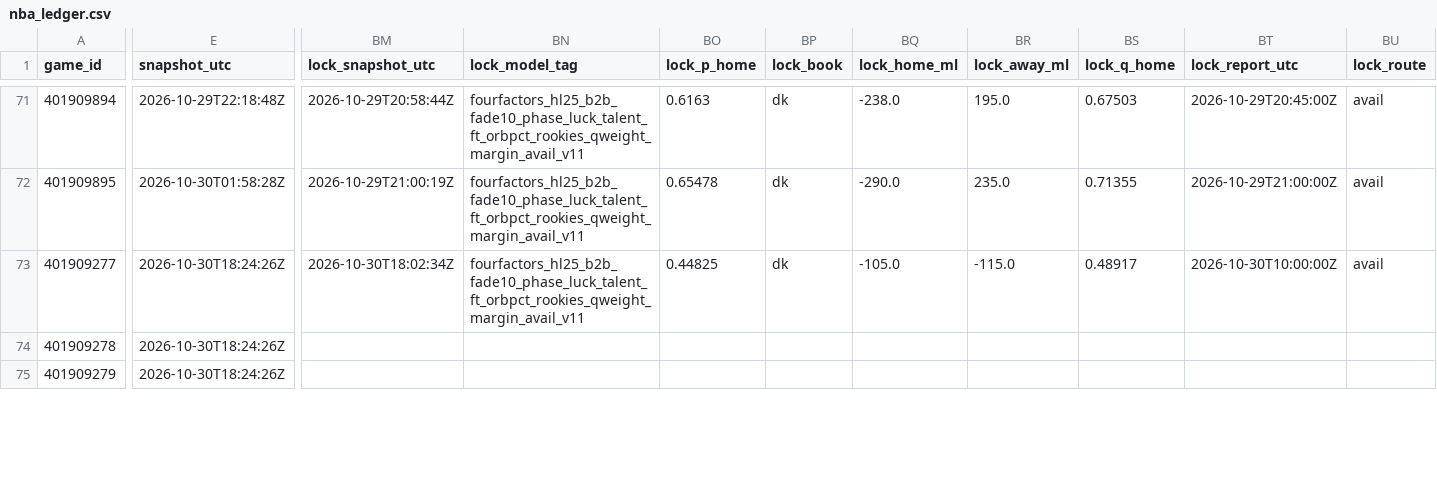
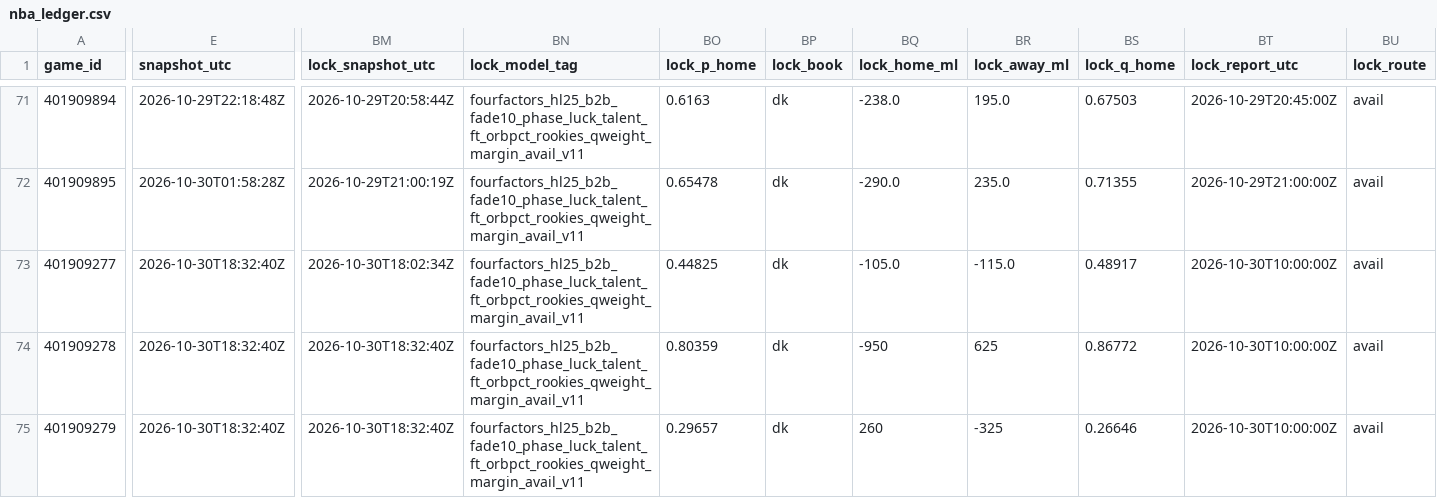
Before and after one commit to Dave356w/nba-matchups, a CSV file: data/nba_ledger.csv, drawn as a sheet; only a part is shown, gaps mark what is left out; the diff covers the shown part only; the diff names each change by its address in the sheet, - before the commit and + after, or states it on an @@ line.

```diff
--- a/data/nba_ledger.csv
+++ b/data/nba_ledger.csv
-E73:E75 (snapshot_utc): 2026-10-30T18:24:26Z
+E73:E75 (snapshot_utc): 2026-10-30T18:32:40Z
-BM74:BM75 (lock_snapshot_utc): (empty)
+BM74:BM75 (lock_snapshot_utc): 2026-10-30T18:32:40Z
-BN74:BN75 (lock_model_tag): (empty)
+BN74:BN75 (lock_model_tag): fourfactors_hl25_b2b_fade10_phase_luck_talent_ft_orbpct_rookies_qweight_margin_avail_v11
-BO74 (lock_p_home): (empty)
+BO74 (lock_p_home): 0.80359
-BP74:BP75 (lock_book): (empty)
+BP74:BP75 (lock_book): dk
-BQ74 (lock_home_ml): (empty)
+BQ74 (lock_home_ml): -950
-BR74 (lock_away_ml): (empty)
+BR74 (lock_away_ml): 625
-BS74 (lock_q_home): (empty)
+BS74 (lock_q_home): 0.86772
-BT74:BT75 (lock_report_utc): (empty)
+BT74:BT75 (lock_report_utc): 2026-10-30T10:00:00Z
-BU74:BU75 (lock_route): (empty)
+BU74:BU75 (lock_route): avail
-BO75 (lock_p_home): (empty)
+BO75 (lock_p_home): 0.29657
-BQ75 (lock_home_ml): (empty)
+BQ75 (lock_home_ml): 260
-BR75 (lock_away_ml): (empty)
+BR75 (lock_away_ml): -325
-BS75 (lock_q_home): (empty)
+BS75 (lock_q_home): 0.26646
```
Also changed, not shown: 78 edited cells elsewhere in this file, data/nba_injuries.csv, data/nba_sleeper.csv, 2 other files.
